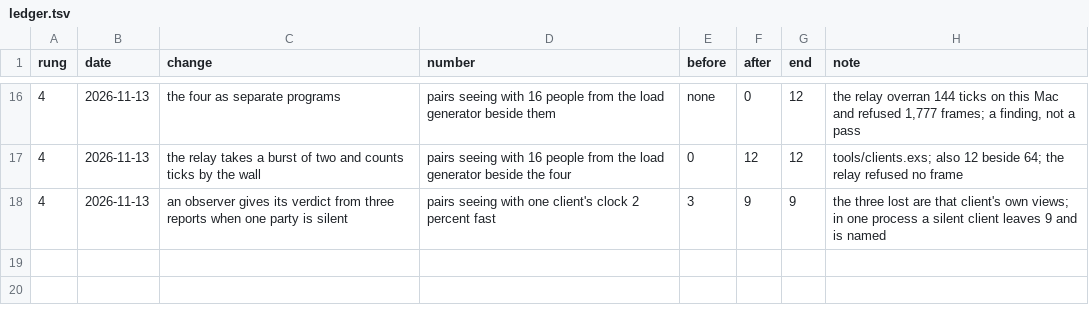
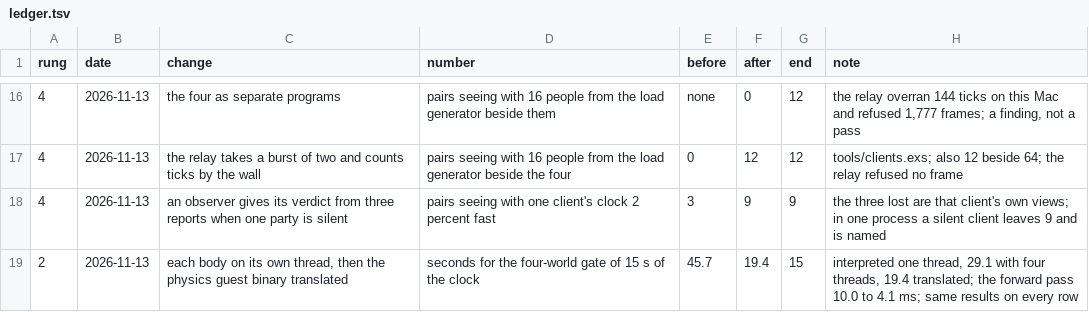
Before and after one commit to V-Sekai-fire/interactor-presence-gates, a TSV file: ledger.tsv, drawn as a sheet; only a part is shown, gaps mark what is left out; the diff names each change by its address in the sheet, - before the commit and + after, or states it on an @@ line.

Commit message:
Run the physics guest binary translated when a translation cache is named
The sandbox writes the guest's translation as C when asked, a compiler makes it a library in 23 seconds, and the sandbox loads it by hash. The forward pass of one body falls from 10.0 to 4.1 ms with the same body placements. The four-world gate takes 19.4 s for 15 s of the clock, where it took 45.7 interpreted on one thread, with every number of the gate unchanged. docs/speed.md has the profile, the steps and the table.

```diff
--- a/ledger.tsv
+++ b/ledger.tsv
+row 19: 2 | 2026-11-13 | each body on its own thread, then the physics guest binary translated | seconds for the four-world gate of 15 s of the clock | 45.7 | 19.4 | 15 | interpreted one thread, 29.1 with four threads, 19.4 translated; the forward pass 10.0 to 4.1 ms; same results on every row
```
Also changed, not shown: 3 other files.
